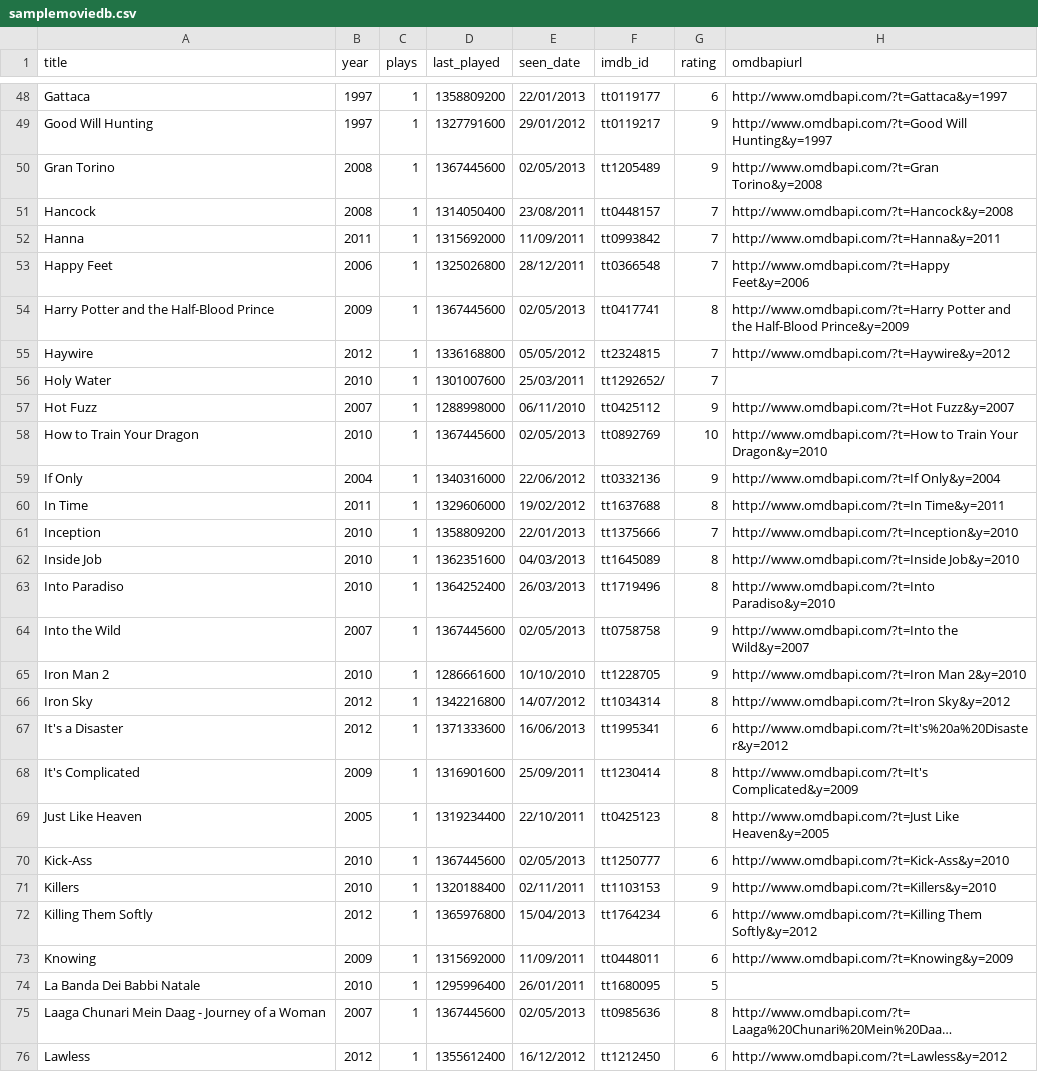
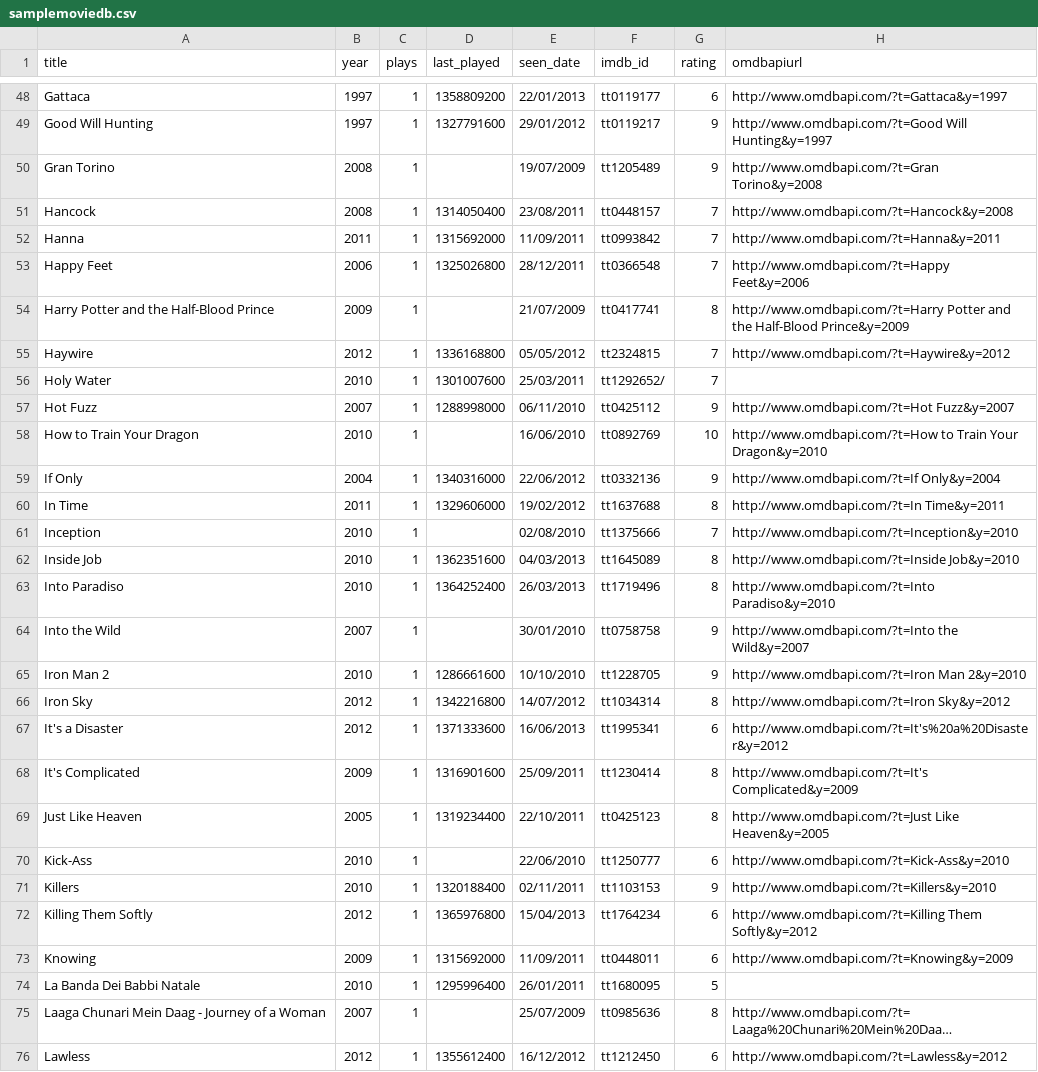
Before and after one commit to micheledallatorre/trakt-charts, a CSV file: samplemoviedb.csv, drawn as a sheet; only a part is shown, gaps mark what is left out; long unchanged cells end in …; the diff covers the shown part only; the diff names each change by its address in the sheet, - before the commit and + after, or states it on an @@ line.

```diff
--- a/samplemoviedb.csv
+++ b/samplemoviedb.csv
-D50 (last_played): 1367445600
+D50 (last_played): (empty)
-E50 (seen_date): 02/05/2013
+E50 (seen_date): 19/07/2009
-D54 (last_played): 1367445600
+D54 (last_played): (empty)
-E54 (seen_date): 02/05/2013
+E54 (seen_date): 21/07/2009
-D58 (last_played): 1367445600
+D58 (last_played): (empty)
-E58 (seen_date): 02/05/2013
+E58 (seen_date): 16/06/2010
-D61 (last_played): 1358809200
+D61 (last_played): (empty)
-E61 (seen_date): 22/01/2013
+E61 (seen_date): 02/08/2010
-D64 (last_played): 1367445600
+D64 (last_played): (empty)
-E64 (seen_date): 02/05/2013
+E64 (seen_date): 30/01/2010
-D70 (last_played): 1367445600
+D70 (last_played): (empty)
-E70 (seen_date): 02/05/2013
+E70 (seen_date): 22/06/2010
-D75 (last_played): 1367445600
+D75 (last_played): (empty)
-E75 (seen_date): 02/05/2013
+E75 (seen_date): 25/07/2009
```
Also changed, not shown: 40 edited cells elsewhere in this file.
